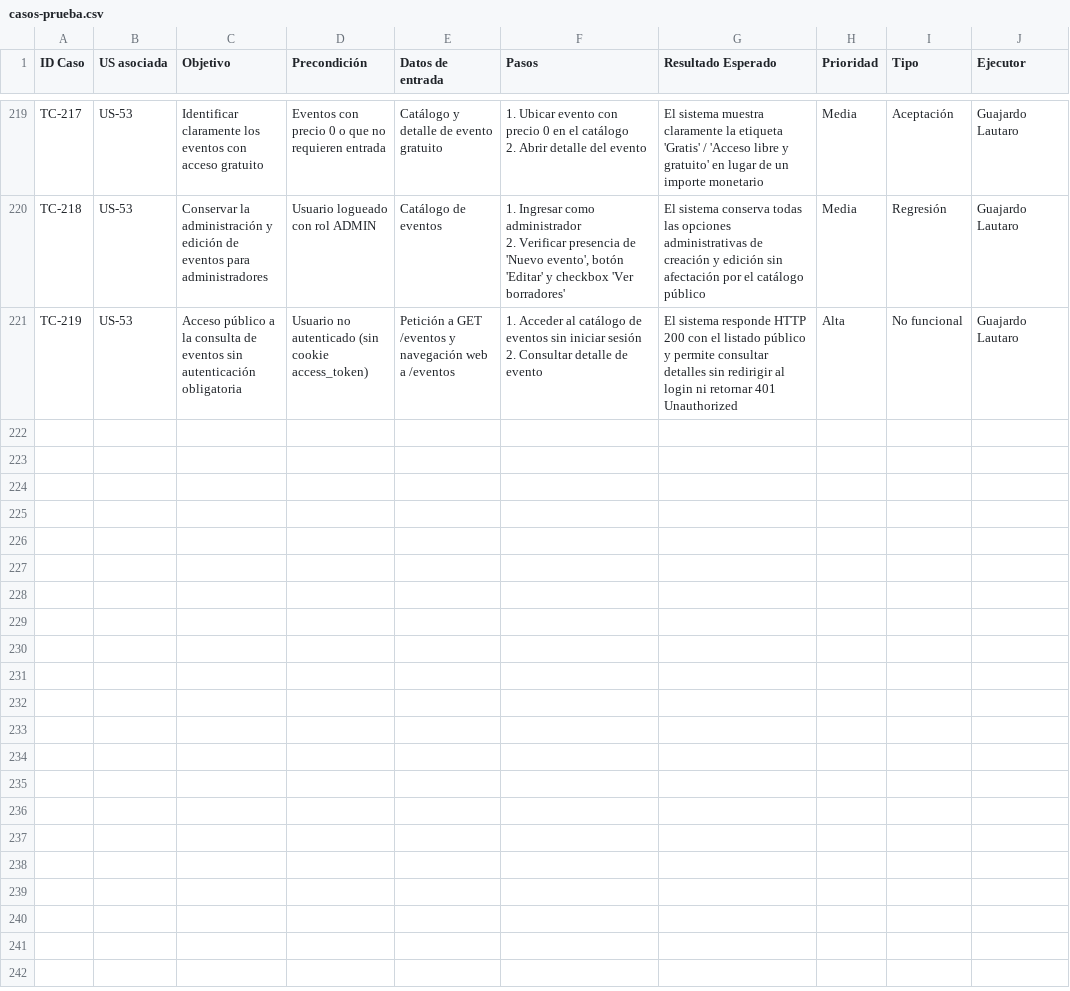
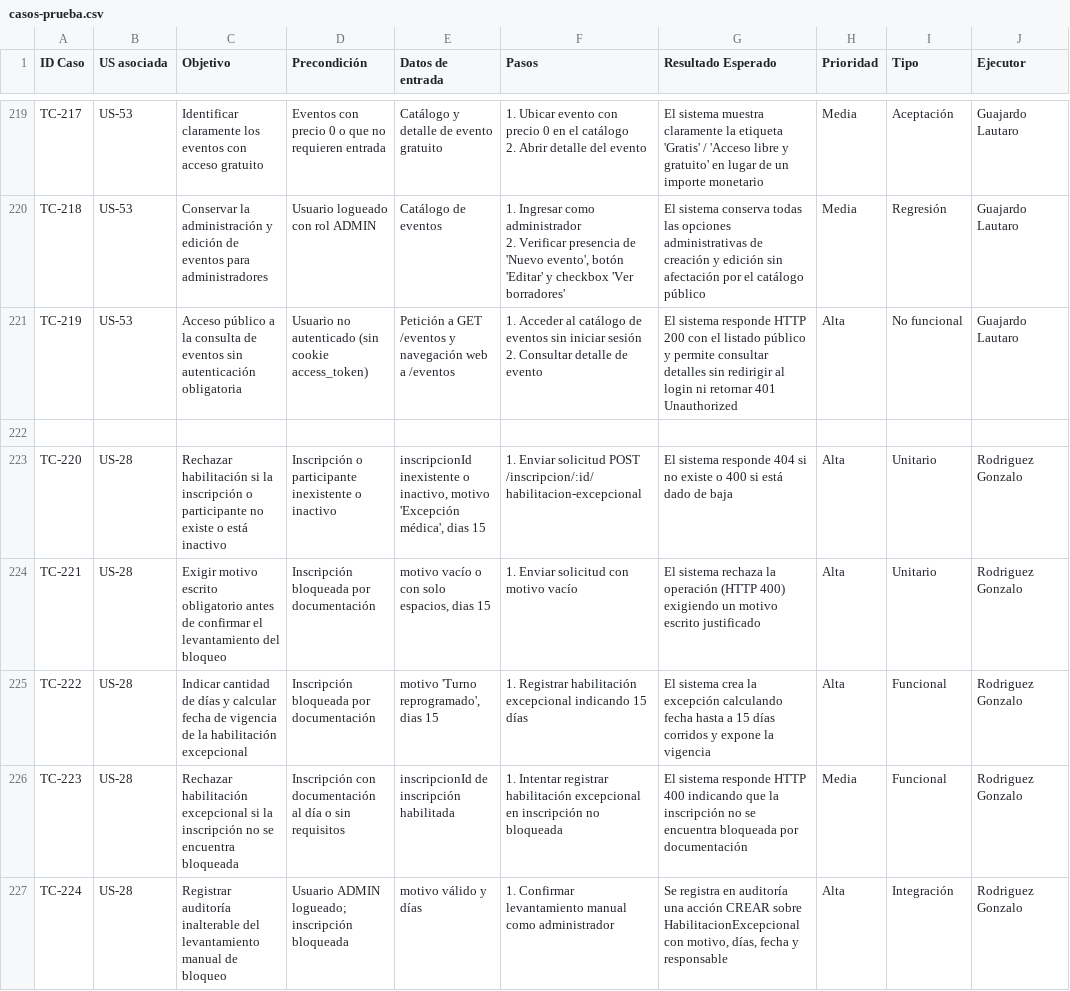
Before and after one commit to lucasgazzola/socialclub-backend, a CSV file: docs/pruebas/casos-prueba.csv, drawn as a sheet; only a part is shown, gaps mark what is left out; the diff names each change by its address in the sheet, - before the commit and + after, or states it on an @@ line.

Commit message:
docs[US-28]: registrar casos de prueba y evidencias de ejecucion en plan de testing

```diff
--- a/docs/pruebas/casos-prueba.csv
+++ b/docs/pruebas/casos-prueba.csv
+row 222: (empty)
+row 223: TC-220 | US-28 | Rechazar habilitación si la inscripción o participante no existe o está inactivo | Inscripción o participante inexistente o inactivo | inscripcionId inexistente o inactivo, motivo 'Excepción médica', dias 15 | 1. Enviar solicitud POST /inscripcion/:id/habilitacion-excepcional | El sistema responde 404 si no existe o 400 si está dado de baja | Alta | Unitario | Rodriguez Gonzalo
+row 224: TC-221 | US-28 | Exigir motivo escrito obligatorio antes de confirmar el levantamiento del bloqueo | Inscripción bloqueada por documentación | motivo vacío o con solo espacios, dias 15 | 1. Enviar solicitud con motivo vacío | El sistema rechaza la operación (HTTP 400) exigiendo un motivo escrito justificado | Alta | Unitario | Rodriguez Gonzalo
+row 225: TC-222 | US-28 | Indicar cantidad de días y calcular fecha de vigencia de la habilitación excepcional | Inscripción bloqueada por documentación | motivo 'Turno reprogramado', dias 15 | 1. Registrar habilitación excepcional indicando 15 días | El sistema crea la excepción calculando fecha hasta a 15 días corridos y expone la vigencia | Alta | Funcional | Rodriguez Gonzalo
+row 226: TC-223 | US-28 | Rechazar habilitación excepcional si la inscripción no se encuentra bloqueada | Inscripción con documentación al día o sin requisitos | inscripcionId de inscripción habilitada | 1. Intentar registrar habilitación excepcional en inscripción no bloqueada | El sistema responde HTTP 400 indicando que la inscripción no se encuentra bloqueada por documentación | Media | Funcional | Rodriguez Gonzalo
+row 227: TC-224 | US-28 | Registrar auditoría inalterable del levantamiento manual de bloqueo | Usuario ADMIN logueado; inscripción bloqueada | motivo válido y días | 1. Confirmar levantamiento manual como administrador | Se registra en auditoría una acción CREAR sobre HabilitacionExcepcional con motivo, días, fecha y responsable | Alta | Integración | Rodriguez Gonzalo
```
Also changed, not shown: docs/pruebas/ejecucion.csv, docs/pruebas/para-pegar/casos-prueba.tsv, 2 other files.
